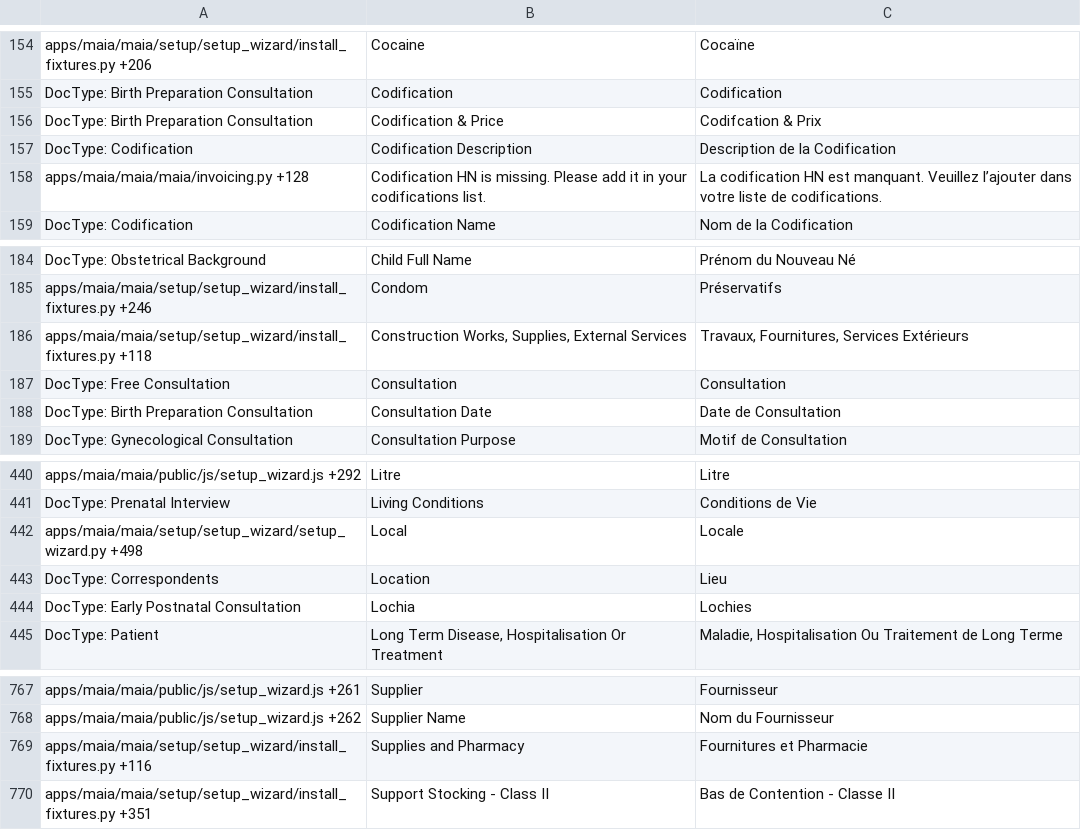
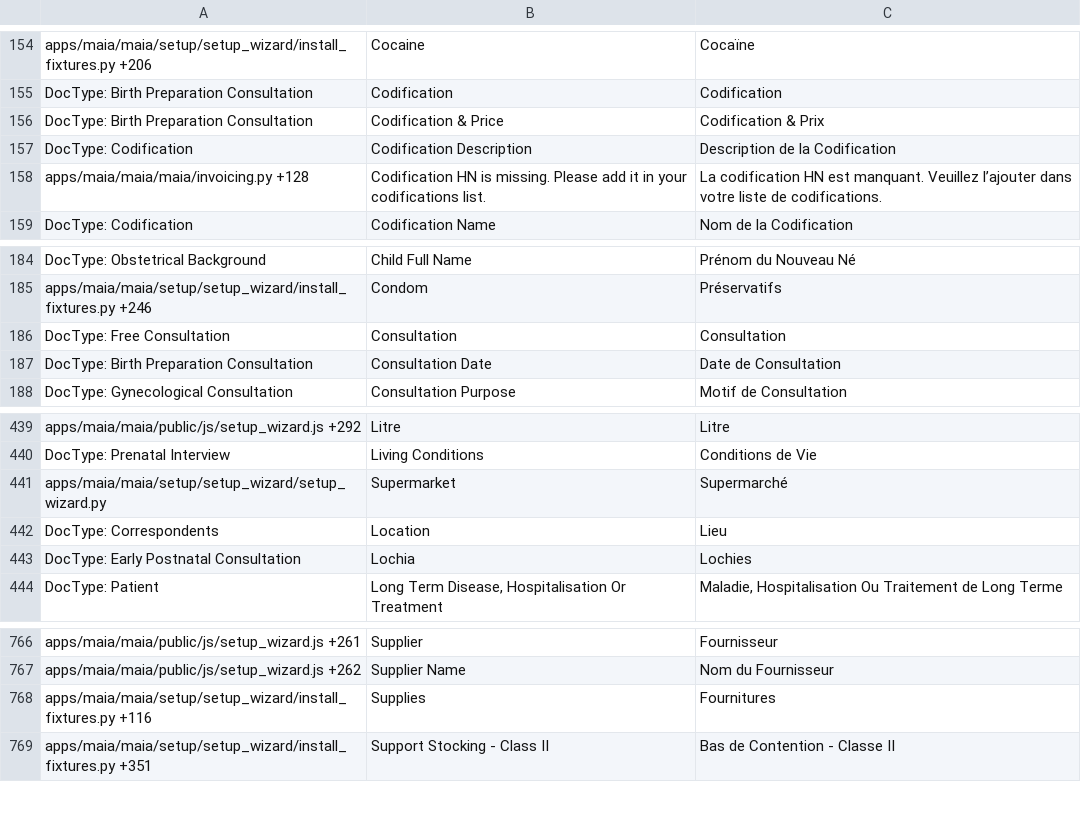
Before and after one commit to dokos-io/maia, a CSV file: maia/translations/fr.csv, drawn as a sheet; only a part is shown, gaps mark what is left out; the diff covers the shown part only.

```diff
--- a/maia/translations/fr.csv
+++ b/maia/translations/fr.csv
@@ -155,3 +155,3 @@ apps/maia/maia/setup/setup_wizard/install_fixtures.py +206,Cocaine,Cocaïne
 DocType: Birth Preparation Consultation,Codification,Codification
-DocType: Birth Preparation Consultation,Codification & Price,Codifcation & Prix
+DocType: Birth Preparation Consultation,Codification & Price,Codification & Prix
 DocType: Codification,Codification Description,Description de la Codification
@@ -185,3 +185,2 @@ DocType: Obstetrical Background,Child Full Name,Prénom du Nouveau Né
 apps/maia/maia/setup/setup_wizard/install_fixtures.py +246,Condom,Préservatifs
-apps/maia/maia/setup/setup_wizard/install_fixtures.py +118,"Construction Works, Supplies, External Services","Travaux, Fournitures, Services Extérieurs"
 DocType: Free Consultation,Consultation,Consultation
@@ -441,3 +440,3 @@ apps/maia/maia/public/js/setup_wizard.js +292,Litre,Litre
 DocType: Prenatal Interview,Living Conditions,Conditions de Vie
-apps/maia/maia/setup/setup_wizard/setup_wizard.py +498,Local,Locale
+apps/maia/maia/setup/setup_wizard/setup_wizard.py,Supermarket,Supermarché
 DocType: Correspondents,Location,Lieu
@@ -768,3 +767,3 @@ apps/maia/maia/public/js/setup_wizard.js +261,Supplier,Fournisseur
 apps/maia/maia/public/js/setup_wizard.js +262,Supplier Name,Nom du Fournisseur
-apps/maia/maia/setup/setup_wizard/install_fixtures.py +116,Supplies and Pharmacy,Fournitures et Pharmacie
+apps/maia/maia/setup/setup_wizard/install_fixtures.py +116,Supplies,Fournitures
 apps/maia/maia/setup/setup_wizard/install_fixtures.py +351,Support Stocking - Class II,Bas de Contention - Classe II
```
Also changed, not shown: 33 added rows elsewhere in this file, 8 other files.
